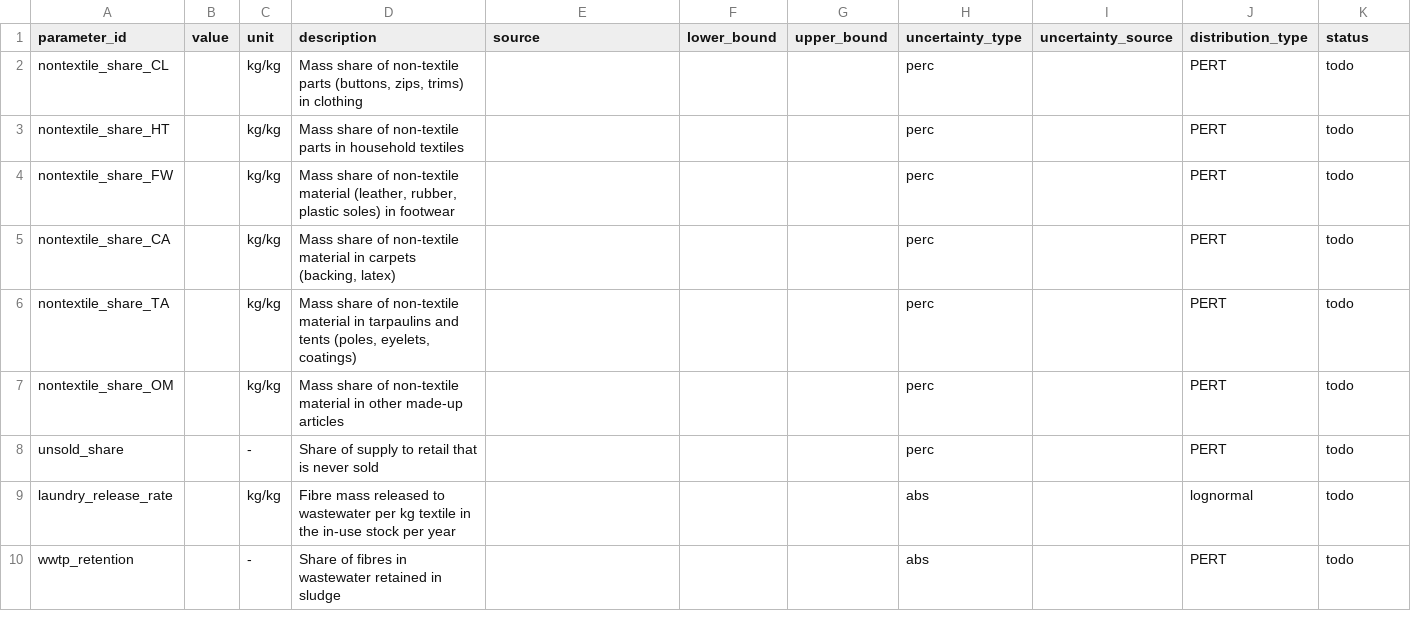
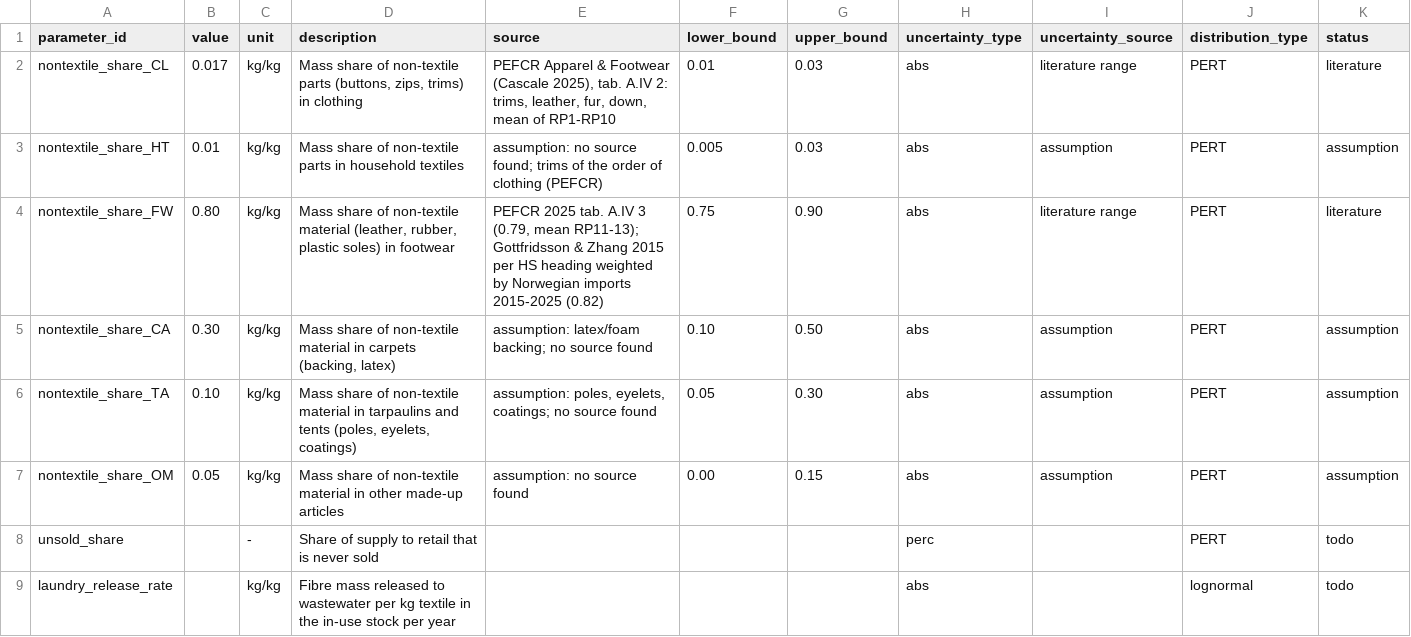
Before and after one commit to aroyne/TekstilMFA, a CSV file: parameters/global_parameters.csv, drawn as a sheet; only a part is shown; the shorter side is filled out with more unchanged rows; the diff covers the shown part only.

```diff
--- a/parameters/global_parameters.csv
+++ b/parameters/global_parameters.csv
@@ -1,8 +1,8 @@
 parameter_id,value,unit,description,source,lower_bound,upper_bound,uncertainty_type,uncertainty_source,distribution_type,status
-nontextile_share_CL,,kg/kg,"Mass share of non-textile parts (buttons, zips, trims) in clothing",,,,perc,,PERT,todo
-nontextile_share_HT,,kg/kg,Mass share of non-textile parts in household textiles,,,,perc,,PERT,todo
-nontextile_share_FW,,kg/kg,"Mass share of non-textile material (leather, rubber, plastic soles) in footwear",,,,perc,,PERT,todo
-nontextile_share_CA,,kg/kg,"Mass share of non-textile material in carpets (backing, latex)",,,,perc,,PERT,todo
-nontextile_share_TA,,kg/kg,"Mass share of non-textile material in tarpaulins and tents (poles, eyelets, coatings)",,,,perc,,PERT,todo
-nontextile_share_OM,,kg/kg,Mass share of non-textile material in other made-up articles,,,,perc,,PERT,todo
+nontextile_share_CL,0.017,kg/kg,"Mass share of non-textile parts (buttons, zips, trims) in clothing","PEFCR Apparel & Footwear (Cascale 2025), tab. A.IV 2: trims, leather, fur, down, mean of RP1-RP10",0.01,0.03,abs,literature range,PERT,literature
+nontextile_share_HT,0.01,kg/kg,Mass share of non-textile parts in household textiles,assumption: no source found; trims of the order of clothing (PEFCR),0.005,0.03,abs,assumption,PERT,assumption
+nontextile_share_FW,0.80,kg/kg,"Mass share of non-textile material (leather, rubber, plastic soles) in footwear","PEFCR 2025 tab. A.IV 3 (0.79, mean RP11-13); Gottfridsson & Zhang 2015 per HS heading weighted by Norwegian imports 2015-2025 (0.82)",0.75,0.90,abs,literature range,PERT,literature
+nontextile_share_CA,0.30,kg/kg,"Mass share of non-textile material in carpets (backing, latex)",assumption: latex/foam backing; no source found,0.10,0.50,abs,assumption,PERT,assumption
+nontextile_share_TA,0.10,kg/kg,"Mass share of non-textile material in tarpaulins and tents (poles, eyelets, coatings)","assumption: poles, eyelets, coatings; no source found",0.05,0.30,abs,assumption,PERT,assumption
+nontextile_share_OM,0.05,kg/kg,Mass share of non-textile material in other made-up articles,assumption: no source found,0.00,0.15,abs,assumption,PERT,assumption
 unsold_share,,-,Share of supply to retail that is never sold,,,,perc,,PERT,todo
```
Also changed, not shown: 2 added rows elsewhere in this file, parameters/lifetimes.csv, 2 other files.
